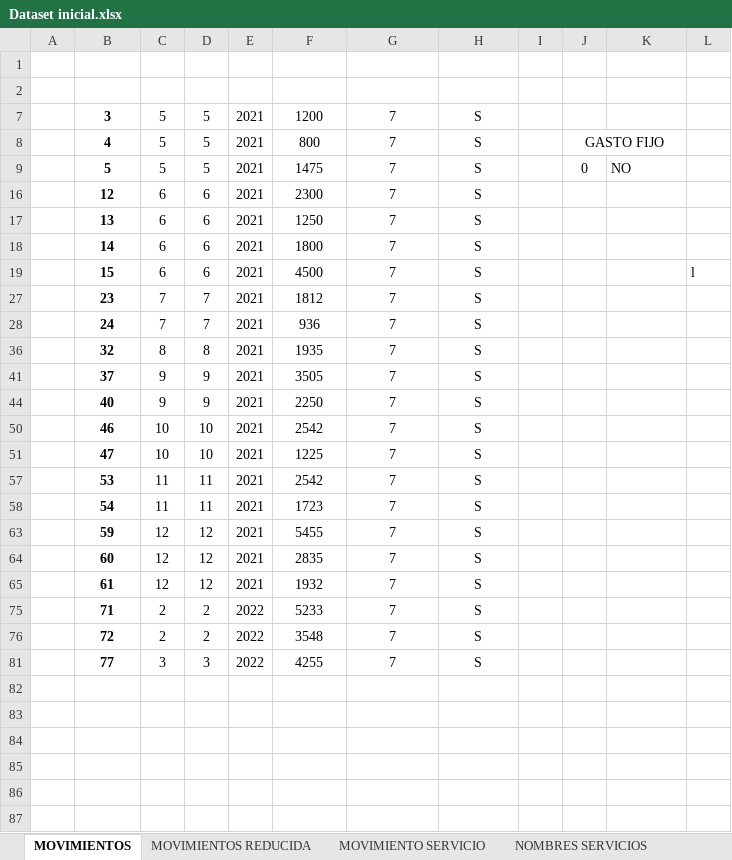
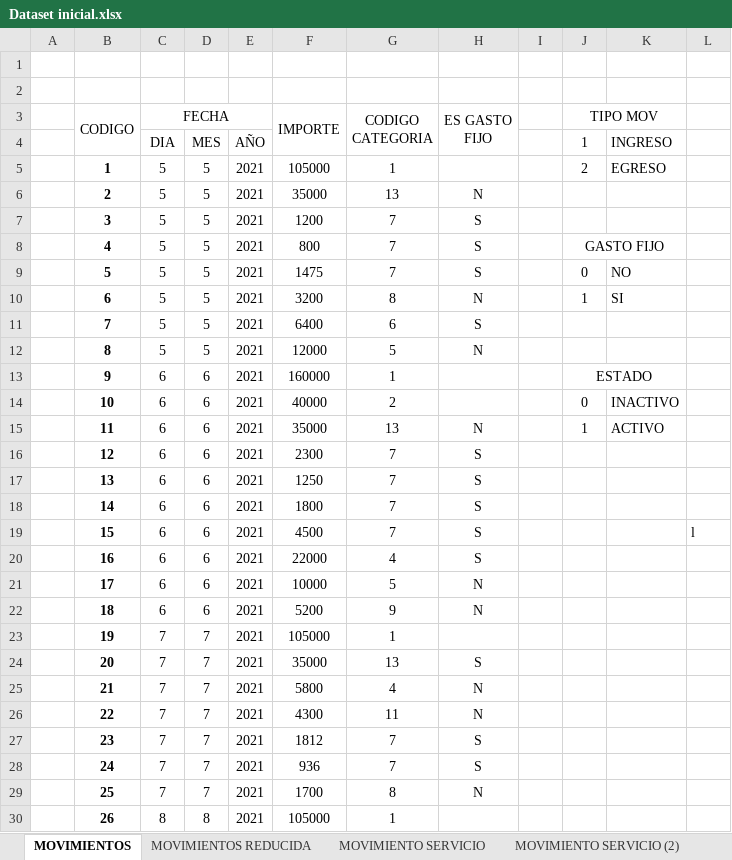
Before and after one commit to amagalifv/Proyecto_Lab2, an Excel workbook: Dataset inicial.xlsx, sheet MOVIMIENTOS, drawn as a sheet; only a part is shown; the shorter side is filled out with more unchanged rows; values as stored, in another font and other column widths than the file's, no borders; ↵ is a line break in a cell; the diff covers the shown part only; the diff names each change by its address in the sheet, - before the commit and + after, or states it on an @@ line.

Commit message:
version 6 - Clase nombreServicio
Se agrega la clase nombreServicio con su .h de funciones. Se reforma movimientoServicios y se corrigen y optimizan funciones.

```diff
--- a/Dataset inicial.xlsx (sheet MOVIMIENTOS)
+++ b/Dataset inicial.xlsx (sheet MOVIMIENTOS)
+sheet tab: MOVIMIENTO SERVICIO (2)
@@ row 3 unhidden:  | CODIGO | FECHA |  |  | IMPORTE | CODIGO ↵ CATEGORIA | ES GASTO ↵ FIJO |  | TIPO MOV @@
@@ row 4 unhidden:  |  | DIA | MES | AÑO |  |  |  |  | 1 | INGRESO @@
@@ row 5 unhidden:  | 1 | 5 | 5 | 2021 | 105000 | 1 |  |  | 2 | EGRESO @@
@@ row 6 unhidden:  | 2 | 5 | 5 | 2021 | 35000 | 13 | N @@
@@ row 10 unhidden:  | 6 | 5 | 5 | 2021 | 3200 | 8 | N |  | 1 | SI @@
@@ row 11 unhidden:  | 7 | 5 | 5 | 2021 | 6400 | 6 | S @@
@@ row 12 unhidden:  | 8 | 5 | 5 | 2021 | 12000 | 5 | N @@
@@ row 13 unhidden:  | 9 | 6 | 6 | 2021 | 160000 | 1 |  |  | ESTADO @@
@@ row 14 unhidden:  | 10 | 6 | 6 | 2021 | 40000 | 2 |  |  | 0 | INACTIVO @@
@@ row 15 unhidden:  | 11 | 6 | 6 | 2021 | 35000 | 13 | N |  | 1 | ACTIVO @@
@@ row 20 unhidden:  | 16 | 6 | 6 | 2021 | 22000 | 4 | S @@
@@ row 21 unhidden:  | 17 | 6 | 6 | 2021 | 10000 | 5 | N @@
@@ row 22 unhidden:  | 18 | 6 | 6 | 2021 | 5200 | 9 | N @@
@@ row 23 unhidden:  | 19 | 7 | 7 | 2021 | 105000 | 1 @@
@@ row 24 unhidden:  | 20 | 7 | 7 | 2021 | 35000 | 13 | S @@
@@ row 25 unhidden:  | 21 | 7 | 7 | 2021 | 5800 | 4 | N @@
@@ row 26 unhidden:  | 22 | 7 | 7 | 2021 | 4300 | 11 | N @@
@@ row 29 unhidden:  | 25 | 7 | 7 | 2021 | 1700 | 8 | N @@
@@ row 30 unhidden:  | 26 | 8 | 8 | 2021 | 105000 | 1 @@
```
Also changed, not shown: 38 hidden or unhidden rows elsewhere in this sheet, sheet MOVIMIENTOS REDUCIDA, sheet NOMBRES SERVICIOS, 18 other files.
